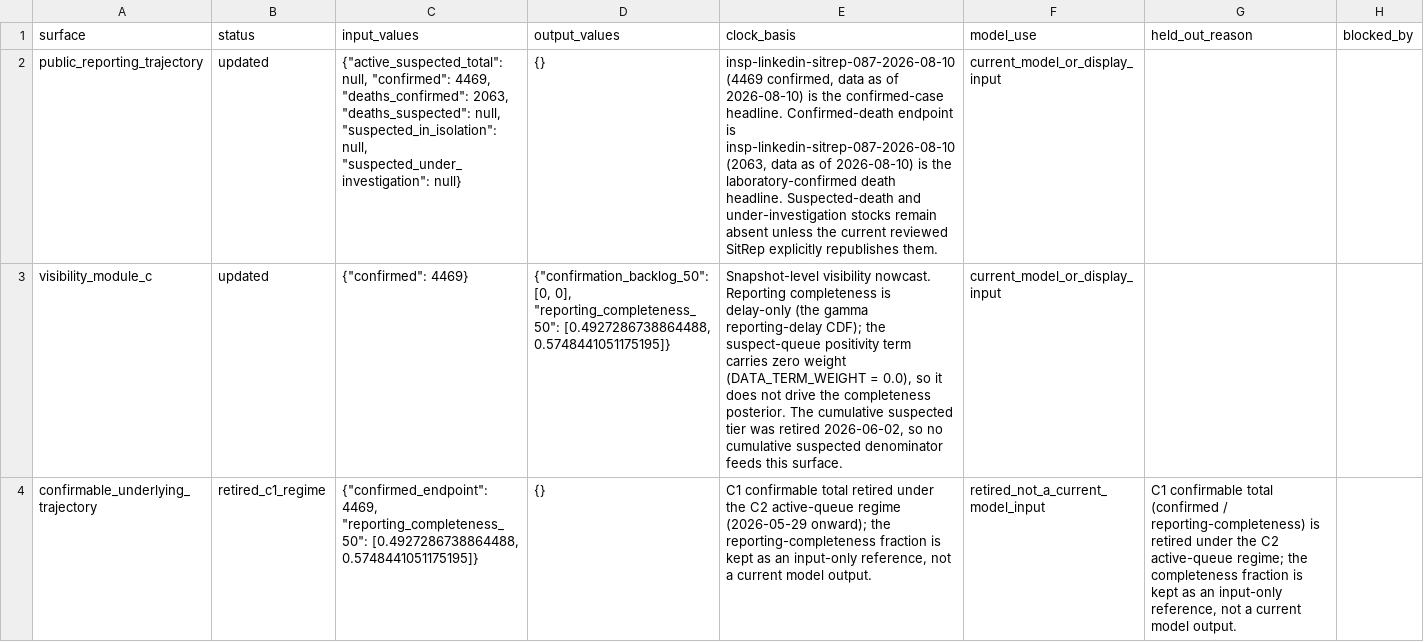
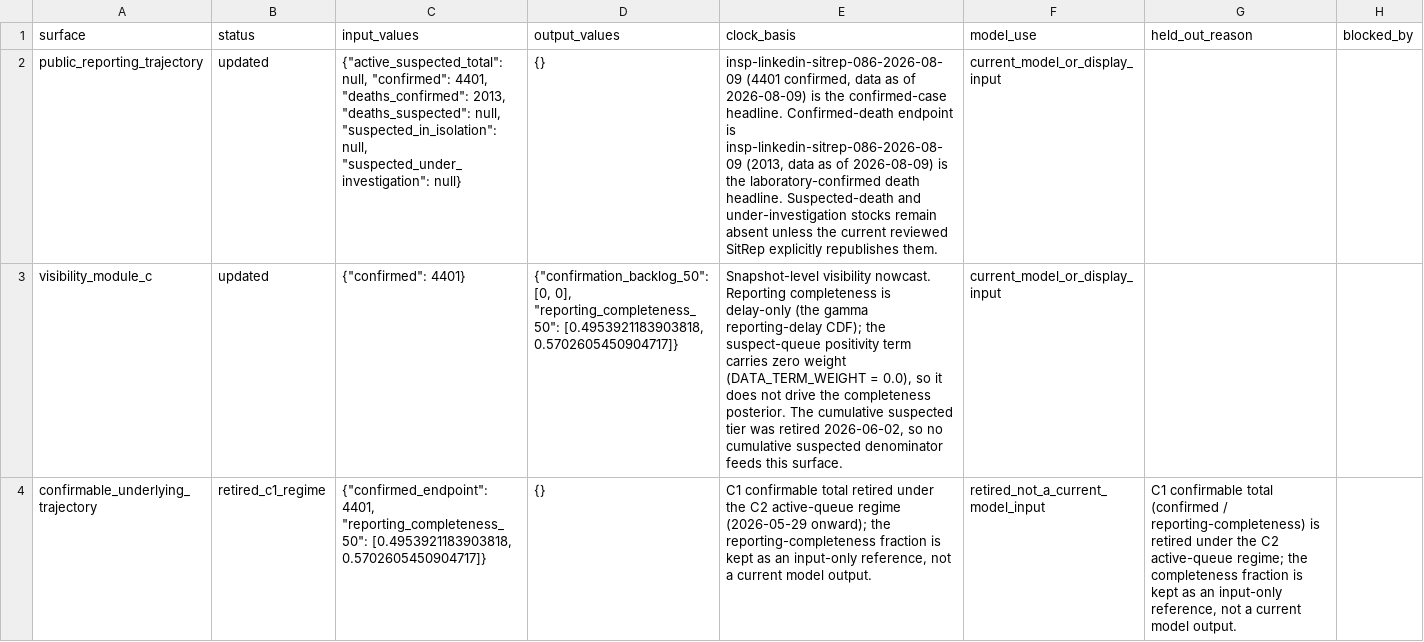
Before and after one commit to ArcedeDev/bdbv-2026-lovs, a CSV file: deliverables/public-health-dataset/analysis_dependency_audit.csv, drawn as a sheet; only a part is shown; the diff covers the shown part only; the diff names each change by its address in the sheet, - before the commit and + after, or states it on an @@ line.

```diff
--- a/deliverables/public-health-dataset/analysis_dependency_audit.csv
+++ b/deliverables/public-health-dataset/analysis_dependency_audit.csv
-C2 (input_values): …null, "confirmed": 4469, "deaths_confirmed": 2063, "deaths_suspected": null,…
+C2 (input_values): …null, "confirmed": 4401, "deaths_confirmed": 2013, "deaths_suspected": null,…
-E2 (clock_basis): insp-linkedin-sitrep-087-2026-08-10 (4469 confirmed, data as of 2026-08-10) is the confirmed-case headline. Confirmed-death endpoint is insp-linkedin-sitrep-087-2026-08-10 (2063, data as of 2026-08-10) is the…
+E2 (clock_basis): insp-linkedin-sitrep-086-2026-08-09 (4401 confirmed, data as of 2026-08-09) is the confirmed-case headline. Confirmed-death endpoint is insp-linkedin-sitrep-086-2026-08-09 (2013, data as of 2026-08-09) is the…
-C3 (input_values): {"confirmed": 4469}
+C3 (input_values): {"confirmed": 4401}
-D3 (output_values): …0], "reporting_completeness_50": [0.4927286738864488, 0.5748441051175195]}
+D3 (output_values): …0], "reporting_completeness_50": [0.4953921183903818, 0.5702605450904717]}
-C4 (input_values): {"confirmed_endpoint": 4469, "reporting_completeness_50": [0.4927286738864488, 0.5748441051175195]}
+C4 (input_values): {"confirmed_endpoint": 4401, "reporting_completeness_50": [0.4953921183903818, 0.5702605450904717]}
```
Also changed, not shown: 6 edited cells elsewhere in this file, deliverables/public-health-dataset/model_outputs.csv, deliverables/public-health-dataset/public_claim_audit.csv, 35 other files.
